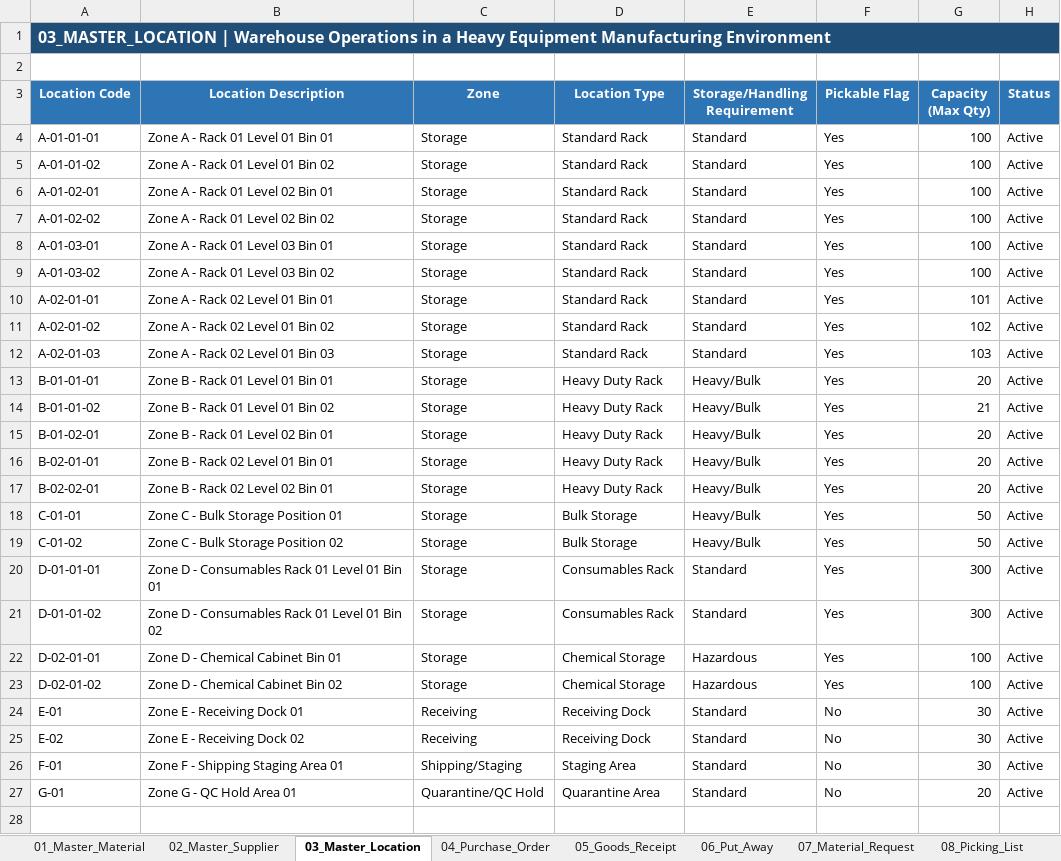
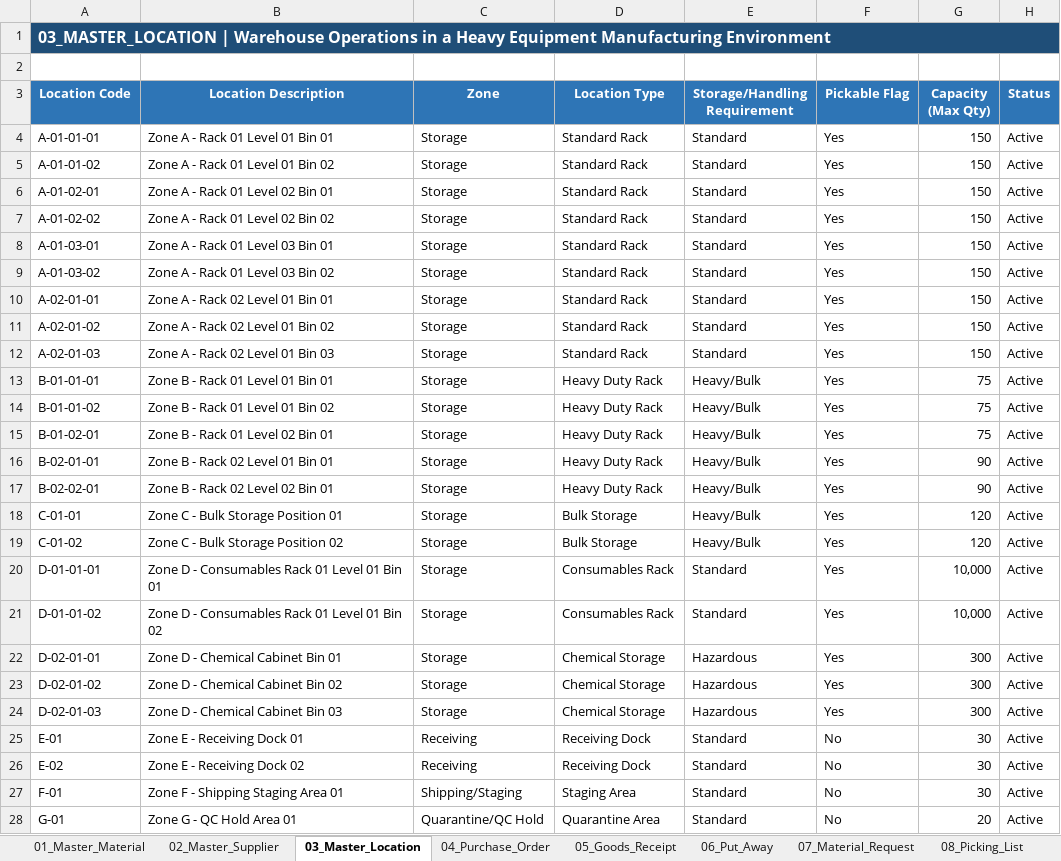
Before and after one commit to fikri-fajar/warehouse-operations-simulation, an Excel workbook: Warehouse_Operations_Simulation.xlsx, sheet 03_Master_Location, drawn as a sheet; only a part is shown; the shorter side is filled out with more unchanged rows; values as stored, in another font and other column widths than the file's, no borders; conditional formats and table styles not drawn; the diff covers the shown part only; the diff names each change by its address in the sheet, - before the commit and + after, or states it on an @@ line.

```diff
--- a/Warehouse_Operations_Simulation.xlsx (sheet 03_Master_Location)
+++ b/Warehouse_Operations_Simulation.xlsx (sheet 03_Master_Location)
-G4:G9 (Capacity (Max Qty)): 100
+G4:G9 (Capacity (Max Qty)): 150
-G10 (Capacity (Max Qty)): 101
+G10 (Capacity (Max Qty)): 150
-G11 (Capacity (Max Qty)): 102
+G11 (Capacity (Max Qty)): 150
-G12 (Capacity (Max Qty)): 103
+G12 (Capacity (Max Qty)): 150
-G13 (Capacity (Max Qty)): 20
+G13 (Capacity (Max Qty)): 75
-G14 (Capacity (Max Qty)): 21
+G14 (Capacity (Max Qty)): 75
-G15 (Capacity (Max Qty)): 20
+G15 (Capacity (Max Qty)): 75
-G16:G17 (Capacity (Max Qty)): 20
+G16:G17 (Capacity (Max Qty)): 90
-G18:G19 (Capacity (Max Qty)): 50
+G18:G19 (Capacity (Max Qty)): 120
-G20:G21 (Capacity (Max Qty)): 300
+G20:G21 (Capacity (Max Qty)): 10,000
-G22:G23 (Capacity (Max Qty)): 100
+G22:G23 (Capacity (Max Qty)): 300
+row 24: D-02-01-03 | Zone D - Chemical Cabinet Bin 03 | Storage | Chemical Storage | Hazardous | Yes | 300 | Active
```
Also changed, not shown: 4 added rows elsewhere in this sheet, sheet 11_Cycle_Count, sheet 05_Goods_Receipt, sheet 04_Purchase_Order, sheet 10_Stock_Card, sheet 01_Master_Material, sheet 06_Put_Away, 4 more sheets, formulas that keep their value.
